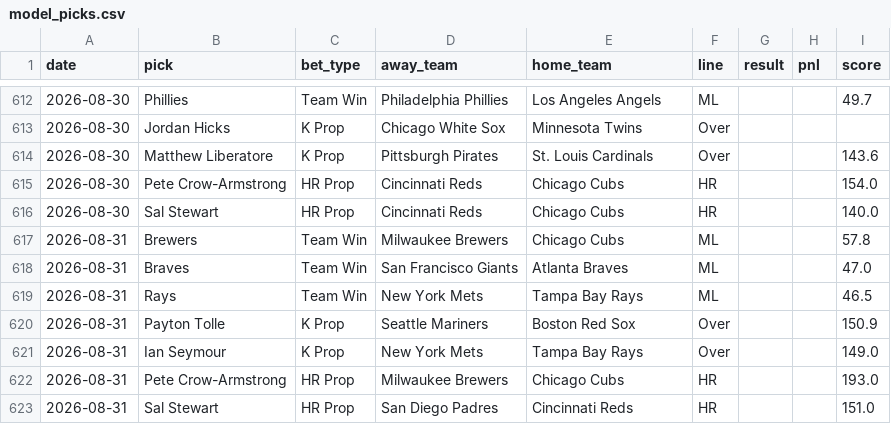
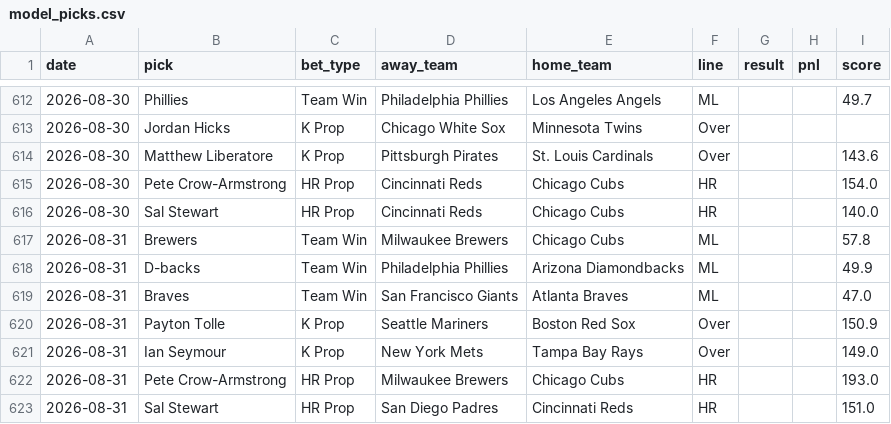
Before and after one commit to HitByOne/mlb-dashboard, a CSV file: data/model_picks.csv, drawn as a sheet; only a part is shown, gaps mark what is left out.

```diff
--- a/data/model_picks.csv
+++ b/data/model_picks.csv
@@ -617,4 +617,4 @@ date,pick,bet_type,away_team,home_team,line,result,pnl,score
 2026-08-31,Brewers,Team Win,Milwaukee Brewers,Chicago Cubs,ML,,,57.8
+2026-08-31,D-backs,Team Win,Philadelphia Phillies,Arizona Diamondbacks,ML,,,49.9
 2026-08-31,Braves,Team Win,San Francisco Giants,Atlanta Braves,ML,,,47.0
-2026-08-31,Rays,Team Win,New York Mets,Tampa Bay Rays,ML,,,46.5
 2026-08-31,Payton Tolle,K Prop,Seattle Mariners,Boston Red Sox,Over,,,150.9
```
Also changed, not shown: data/hot_cold.csv, data/matchups.csv, 7 other files.
